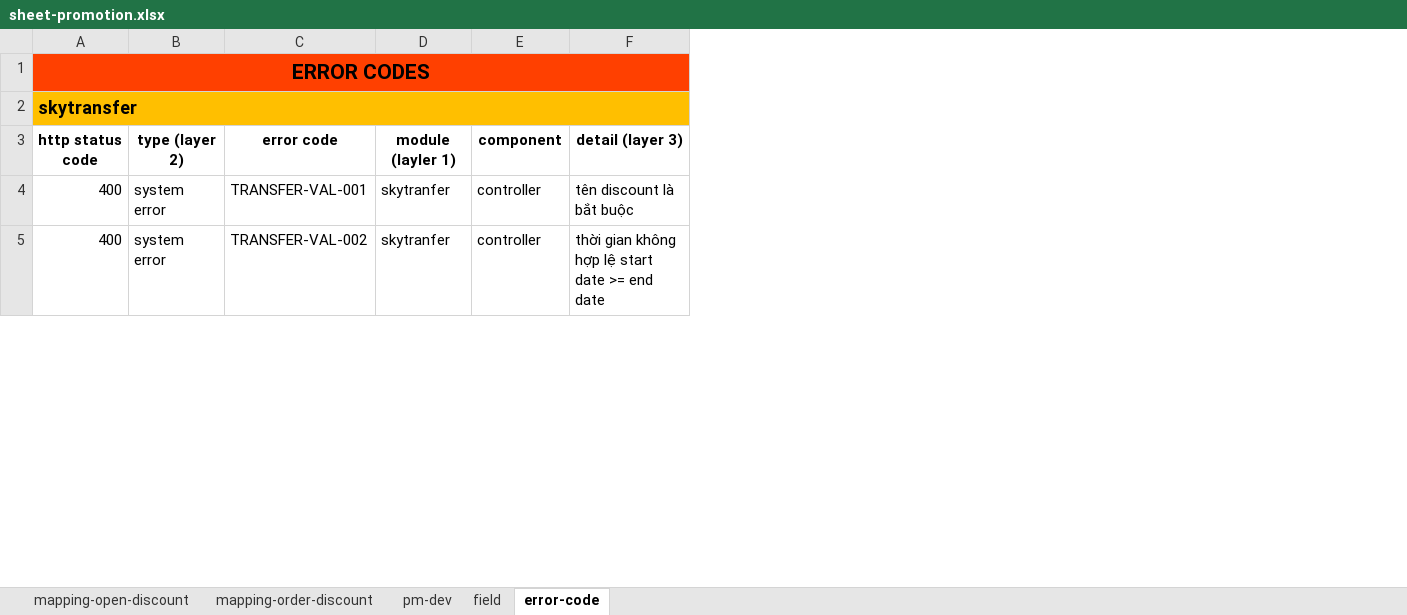
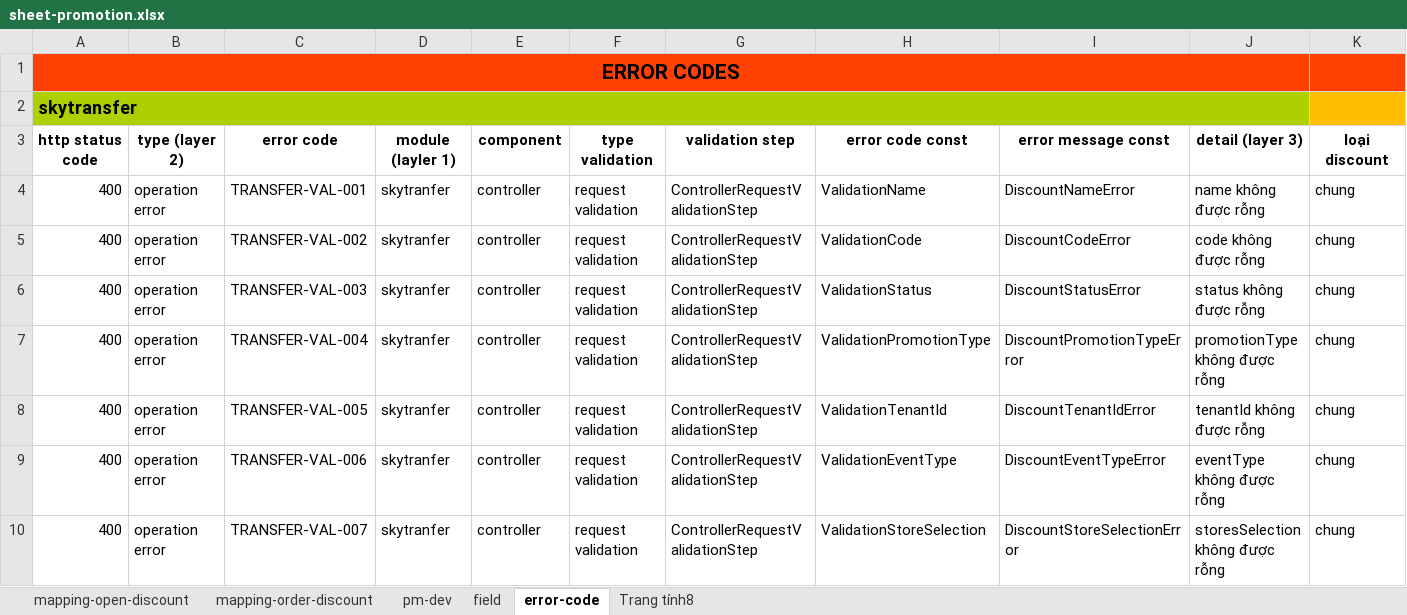
Before and after one commit to huynguyenitwork/career, an Excel workbook: 01-w-project/promotion-engine/sheet-promotion.xlsx, sheet error-code, drawn as a sheet; only a part is shown; values as stored, in another font and other column widths than the file's, no borders; addresses are those after the commit; the diff covers the shown part only; the diff names each change by its address in the sheet, - before the commit and + after, or states it on an @@ line.

```diff
--- a/01-w-project/promotion-engine/sheet-promotion.xlsx (sheet error-code)
+++ b/01-w-project/promotion-engine/sheet-promotion.xlsx (sheet error-code)
+sheet tab: Trang tính8
+column F, rows 3-5: type validation | request validation | request validation
+column G, rows 3-5: validation step | ControllerRequestValidationStep | ControllerRequestValidationStep
+column H, rows 3-5: error code const | ValidationName | ValidationCode
+column I, rows 3-5: error message const | DiscountNameError | DiscountCodeError
+column K, rows 3-5: loại discount | chung | chung
-A2:E2 fill: #FFBF00
+A2:E2 fill: #AECF00
-J2 fill: #FFBF00
+J2 fill: #AECF00
-B4:B5: system error
+B4:B5: operation error
-J4: tên discount là bắt buộc
+J4: name không được rỗng
-J5: thời gian không hợp lệ start date >= end date
+J5: code không được rỗng
+row 6: 400 | operation error | TRANSFER-VAL-003 | skytranfer | controller | request validation | ControllerRequestValidationStep | ValidationStatus | DiscountStatusError | status không được rỗng | chung
+row 7: 400 | operation error | TRANSFER-VAL-004 | skytranfer | controller | request validation | ControllerRequestValidationStep | ValidationPromotionType | DiscountPromotionTypeError | promotionType không được rỗng | chung
+row 8: 400 | operation error | TRANSFER-VAL-005 | skytranfer | controller | request validation | ControllerRequestValidationStep | ValidationTenantId | DiscountTenantIdError | tenantId không được rỗng | chung
+row 9: 400 | operation error | TRANSFER-VAL-006 | skytranfer | controller | request validation | ControllerRequestValidationStep | ValidationEventType | DiscountEventTypeError | eventType không được rỗng | chung
+row 10: 400 | operation error | TRANSFER-VAL-007 | skytranfer | controller | request validation | ControllerRequestValidationStep | ValidationStoreSelection | DiscountStoreSelectionError | storesSelection không được rỗng | chung
```
Also changed, not shown: 4 added rows, 20 edited cells and cell formats elsewhere in this sheet, 8 other files.
